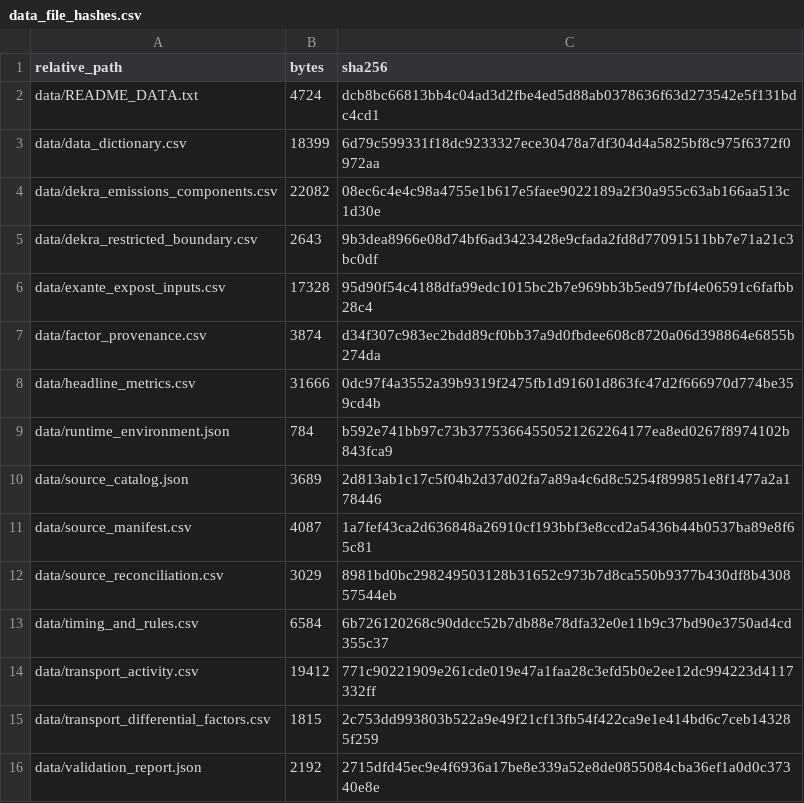
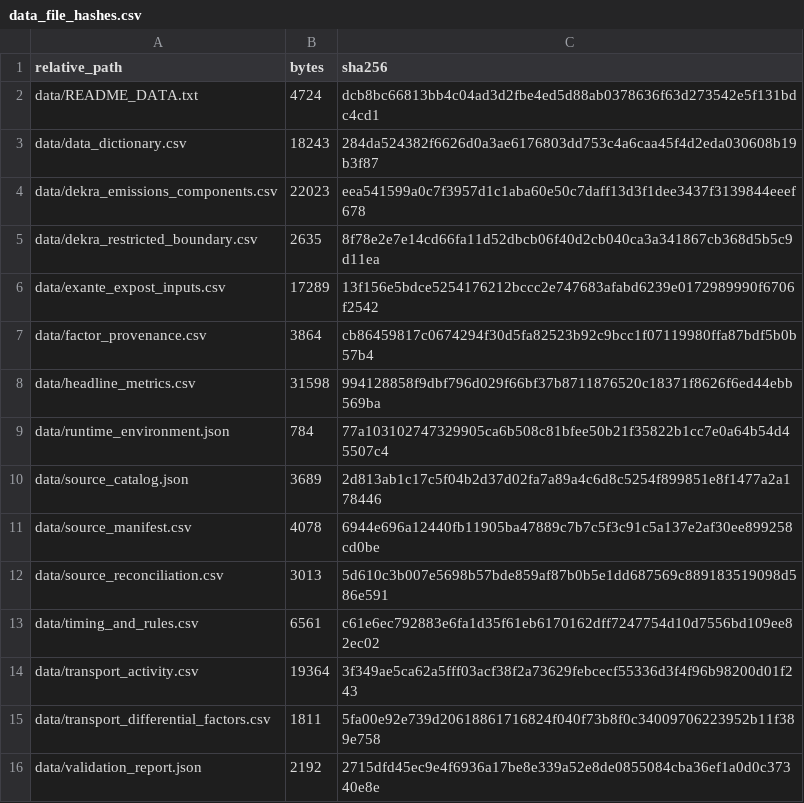
Before and after one commit to Sami6639/uefa-euro2024-carbon-linked-finance, a CSV file: data/data_file_hashes.csv, drawn as a sheet.

```diff
--- a/data/data_file_hashes.csv
+++ b/data/data_file_hashes.csv
@@ -2,15 +2,15 @@ relative_path,bytes,sha256
 data/README_DATA.txt,4724,dcb8bc66813bb4c04ad3d2fbe4ed5d88ab0378636f63d273542e5f131bdc4cd1
-data/data_dictionary.csv,18399,6d79c599331f18dc9233327ece30478a7df304d4a5825bf8c975f6372f0972aa
-data/dekra_emissions_components.csv,22082,08ec6c4e4c98a4755e1b617e5faee9022189a2f30a955c63ab166aa513c1d30e
-data/dekra_restricted_boundary.csv,2643,9b3dea8966e08d74bf6ad3423428e9cfada2fd8d77091511bb7e71a21c3bc0df
-data/exante_expost_inputs.csv,17328,95d90f54c4188dfa99edc1015bc2b7e969bb3b5ed97fbf4e06591c6fafbb28c4
-data/factor_provenance.csv,3874,d34f307c983ec2bdd89cf0bb37a9d0fbdee608c8720a06d398864e6855b274da
-data/headline_metrics.csv,31666,0dc97f4a3552a39b9319f2475fb1d91601d863fc47d2f666970d774be359cd4b
-data/runtime_environment.json,784,b592e741bb97c73b37753664550521262264177ea8ed0267f8974102b843fca9
+data/data_dictionary.csv,18243,284da524382f6626d0a3ae6176803dd753c4a6caa45f4d2eda030608b19b3f87
+data/dekra_emissions_components.csv,22023,eea541599a0c7f3957d1c1aba60e50c7daff13d3f1dee3437f3139844eeef678
+data/dekra_restricted_boundary.csv,2635,8f78e2e7e14cd66fa11d52dbcb06f40d2cb040ca3a341867cb368d5b5c9d11ea
+data/exante_expost_inputs.csv,17289,13f156e5bdce5254176212bccc2e747683afabd6239e0172989990f6706f2542
+data/factor_provenance.csv,3864,cb86459817c0674294f30d5fa82523b92c9bcc1f07119980ffa87bdf5b0b57b4
+data/headline_metrics.csv,31598,994128858f9dbf796d029f66bf37b8711876520c18371f8626f6ed44ebb569ba
+data/runtime_environment.json,784,77a103102747329905ca6b508c81bfee50b21f35822b1cc7e0a64b54d45507c4
 data/source_catalog.json,3689,2d813ab1c17c5f04b2d37d02fa7a89a4c6d8c5254f899851e8f1477a2a178446
-data/source_manifest.csv,4087,1a7fef43ca2d636848a26910cf193bbf3e8ccd2a5436b44b0537ba89e8f65c81
-data/source_reconciliation.csv,3029,8981bd0bc298249503128b31652c973b7d8ca550b9377b430df8b430857544eb
-data/timing_and_rules.csv,6584,6b726120268c90ddcc52b7db88e78dfa32e0e11b9c37bd90e3750ad4cd355c37
-data/transport_activity.csv,19412,771c90221909e261cde019e47a1faa28c3efd5b0e2ee12dc994223d4117332ff
-data/transport_differential_factors.csv,1815,2c753dd993803b522a9e49f21cf13fb54f422ca9e1e414bd6c7ceb143285f259
+data/source_manifest.csv,4078,6944e696a12440fb11905ba47889c7b7c5f3c91c5a137e2af30ee899258cd0be
+data/source_reconciliation.csv,3013,5d610c3b007e5698b57bde859af87b0b5e1dd687569c889183519098d586e591
+data/timing_and_rules.csv,6561,c61e6ec792883e6fa1d35f61eb6170162dff7247754d10d7556bd109ee82ec02
+data/transport_activity.csv,19364,3f349ae5ca62a5fff03acf38f2a73629febcecf55336d3f4f96b98200d01f243
+data/transport_differential_factors.csv,1811,5fa00e92e739d20618861716824f040f73b8f0c34009706223952b11f389e758
 data/validation_report.json,2192,2715dfd45ec9e4f6936a17be8e339a52e8de0855084cba36ef1a0d0c37340e8e
```
Also changed, not shown: literature/references_verified.csv, 15 other files.
